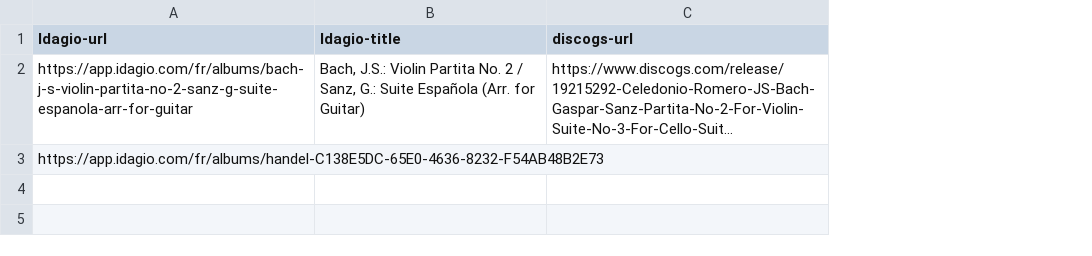
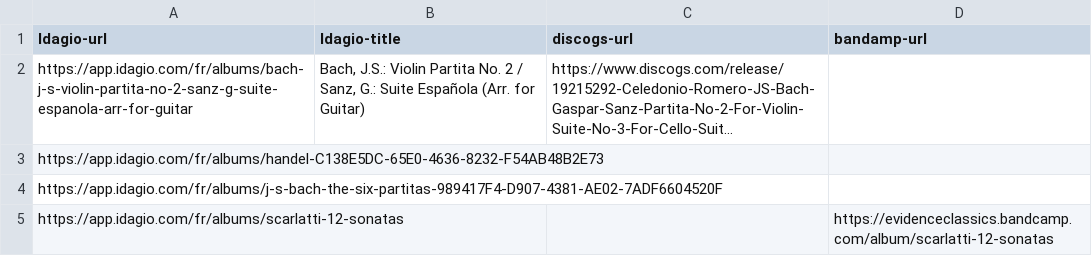
Before and after one commit to biconou/music-data, a CSV file: data/albums.csv, drawn as a sheet; long unchanged cells end in …; the diff names each change by its address in the sheet, - before the commit and + after, or states it on an @@ line.

Commit message:
WIP

```diff
--- a/data/albums.csv
+++ b/data/albums.csv
+column D (bandamp-url), empty
+row 4: https://app.idagio.com/fr/albums/j-s-bach-the-six-partitas-989417F4-D907-4381-AE02-7ADF6604520F
+row 5: https://app.idagio.com/fr/albums/scarlatti-12-sonatas |  |  | https://evidenceclassics.bandcamp.com/album/scarlatti-12-sonatas
```
